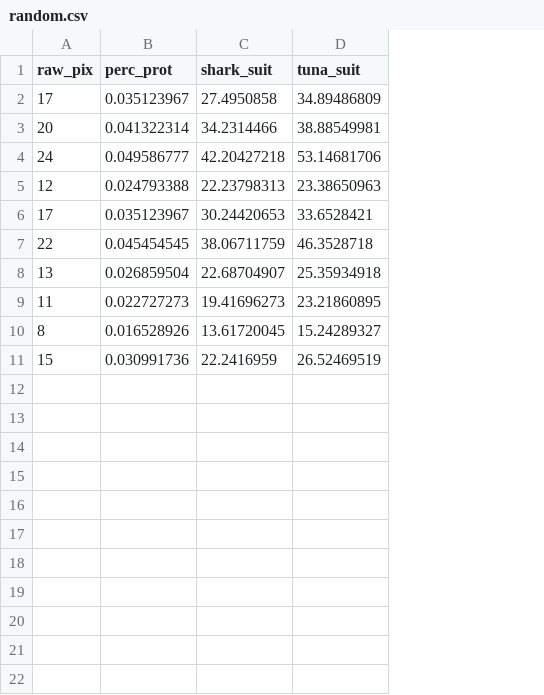
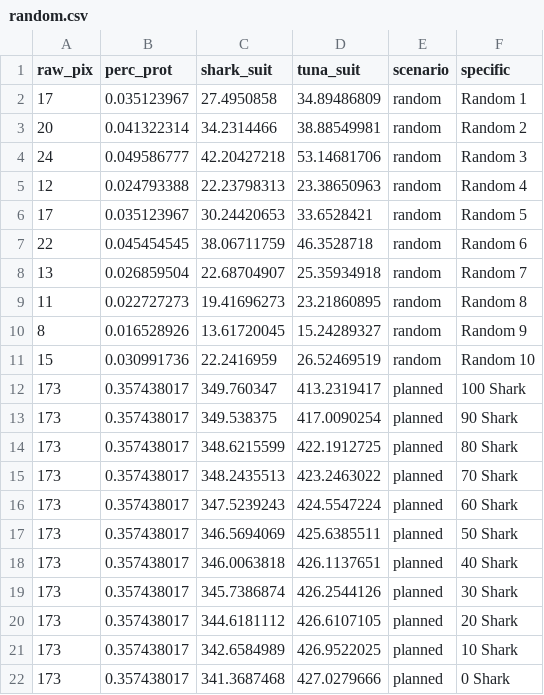
Before and after one commit to gorchels/ESM204Assn1, a CSV file: random.csv, drawn as a sheet; the diff names each change by its address in the sheet, - before the commit and + after, or states it on an @@ line.

Commit message:
Added our planned scenarios to the graph

```diff
--- a/random.csv
+++ b/random.csv
+column E (scenario), rows 2-11: all random
+column F (specific), rows 2-11: Random 1 | Random 2 | Random 3 | Random 4 | Random 5 | Random 6 | Random 7 | Random 8 | Random 9 | Random 10
+row 12: 173 | 0.357438017 | 349.760347 | 413.2319417 | planned | 100 Shark
+row 13: 173 | 0.357438017 | 349.538375 | 417.0090254 | planned | 90 Shark
+row 14: 173 | 0.357438017 | 348.6215599 | 422.1912725 | planned | 80 Shark
+row 15: 173 | 0.357438017 | 348.2435513 | 423.2463022 | planned | 70 Shark
+row 16: 173 | 0.357438017 | 347.5239243 | 424.5547224 | planned | 60 Shark
+row 17: 173 | 0.357438017 | 346.5694069 | 425.6385511 | planned | 50 Shark
+row 18: 173 | 0.357438017 | 346.0063818 | 426.1137651 | planned | 40 Shark
+row 19: 173 | 0.357438017 | 345.7386874 | 426.2544126 | planned | 30 Shark
+row 20: 173 | 0.357438017 | 344.6181112 | 426.6107105 | planned | 20 Shark
+row 21: 173 | 0.357438017 | 342.6584989 | 426.9522025 | planned | 10 Shark
+row 22: 173 | 0.357438017 | 341.3687468 | 427.0279666 | planned | 0 Shark
```
Also changed, not shown: 1 other file.
